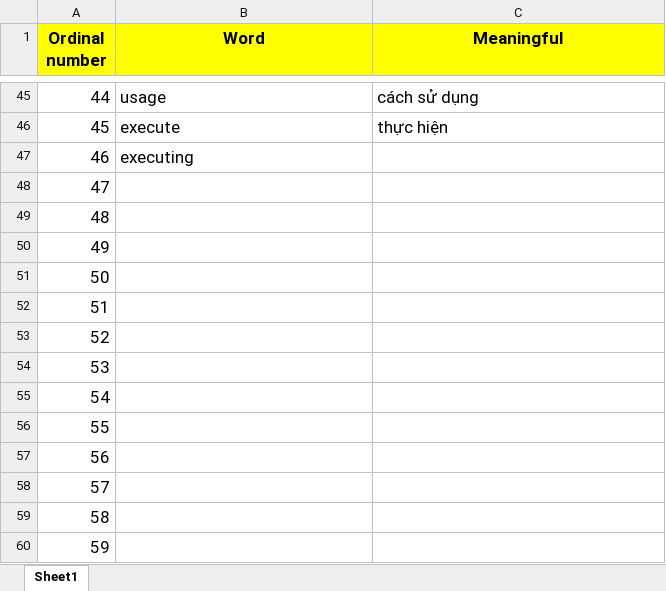
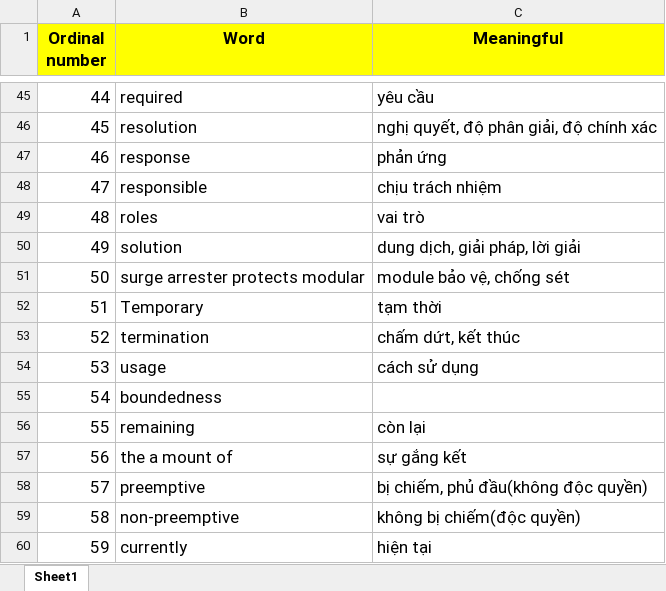
Before and after one commit to VoMinh-Trung/codeLearning, an Excel workbook: tieng anh chuyen nganh.xlsx, sheet Sheet1, drawn as a sheet; only a part is shown, gaps mark what is left out; values as stored, in another font and other column widths than the file's, no borders; the diff covers the shown part only; the diff names each change by its address in the sheet, - before the commit and + after, or states it on an @@ line.

```diff
--- a/tieng anh chuyen nganh.xlsx (sheet Sheet1)
+++ b/tieng anh chuyen nganh.xlsx (sheet Sheet1)
-B45 (Word): usage
+B45 (Word): required
-C45 (Meaningful): cách sử dụng
+C45 (Meaningful): yêu cầu
-B46 (Word): execute
+B46 (Word): resolution
-C46 (Meaningful): thực hiện
+C46 (Meaningful): nghị quyết, độ phân giải, độ chính xác
-B47 (Word): executing
+B47 (Word): response
-C47 (Meaningful): (empty)
+C47 (Meaningful): phản ứng
-B48 (Word): (empty)
+B48 (Word): responsible
-C48 (Meaningful): (empty)
+C48 (Meaningful): chịu trách nhiệm
-B49 (Word): (empty)
+B49 (Word): roles
-C49 (Meaningful): (empty)
+C49 (Meaningful): vai trò
-B50 (Word): (empty)
+B50 (Word): solution
-C50 (Meaningful): (empty)
+C50 (Meaningful): dung dịch, giải pháp, lời giải
-B51 (Word): (empty)
+B51 (Word): surge arrester protects modular
-C51 (Meaningful): (empty)
+C51 (Meaningful): module bảo vệ, chống sét
-B52 (Word): (empty)
+B52 (Word): Temporary
-C52 (Meaningful): (empty)
+C52 (Meaningful): tạm thời
-B53 (Word): (empty)
+B53 (Word): termination
-C53 (Meaningful): (empty)
+C53 (Meaningful): chấm dứt, kết thúc
-B54 (Word): (empty)
+B54 (Word): usage
-C54 (Meaningful): (empty)
+C54 (Meaningful): cách sử dụng
-B55 (Word): (empty)
+B55 (Word): boundedness
-B56 (Word): (empty)
+B56 (Word): remaining
-C56 (Meaningful): (empty)
+C56 (Meaningful): còn lại
-B57 (Word): (empty)
+B57 (Word): the a mount of
-C57 (Meaningful): (empty)
+C57 (Meaningful): sự gắng kết
-B58 (Word): (empty)
+B58 (Word): preemptive
-C58 (Meaningful): (empty)
+C58 (Meaningful): bị chiếm, phủ đầu(không độc quyền)
-B59 (Word): (empty)
+B59 (Word): non-preemptive
-C59 (Meaningful): (empty)
+C59 (Meaningful): không bị chiếm(độc quyền)
-B60 (Word): (empty)
+B60 (Word): currently
-C60 (Meaningful): (empty)
+C60 (Meaningful): hiện tại
```
Also changed, not shown: 68 edited cells elsewhere in this sheet.
